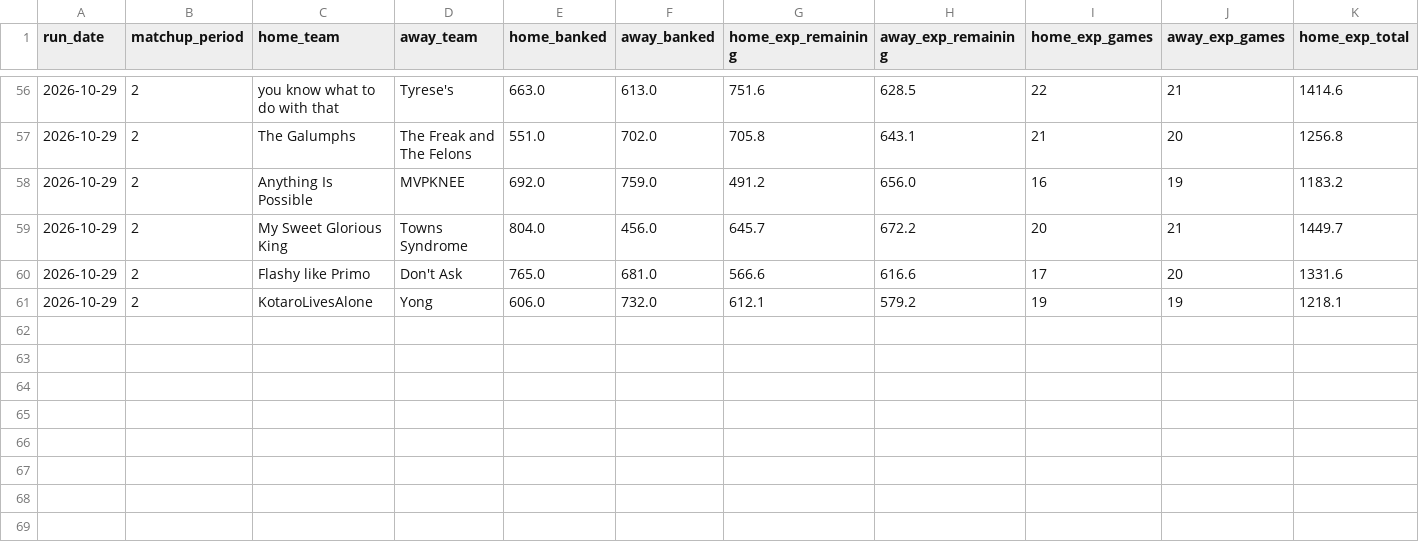
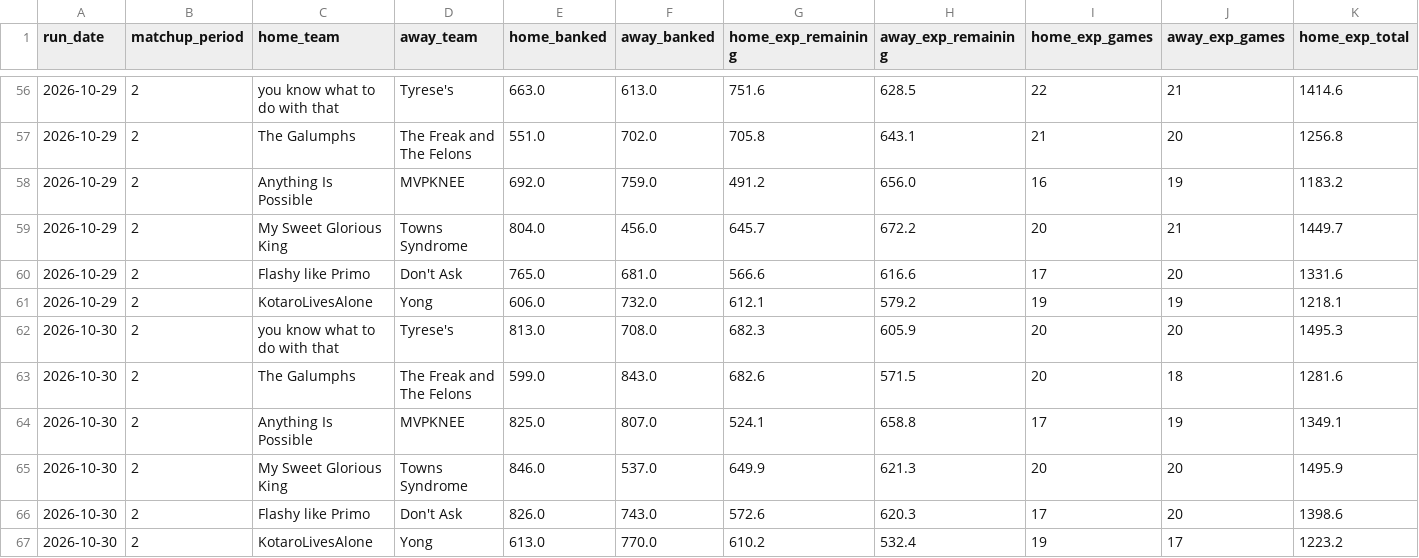
Before and after one commit to qtdooley/espn-fantasy-winprob, a CSV file: data/main/history/win_probability.csv, drawn as a sheet; only a part is shown, gaps mark what is left out; rows hold the shown columns only; the diff names each change by its address in the sheet, - before the commit and + after, or states it on an @@ line.

```diff
--- a/data/main/history/win_probability.csv
+++ b/data/main/history/win_probability.csv
+row 62: 2026-10-30 | 2 | you know what to do with that | Tyrese's | 813.0 | 708.0 | 682.3 | 605.9 | 20 | 20 | 1495.3
+row 63: 2026-10-30 | 2 | The Galumphs | The Freak and The Felons | 599.0 | 843.0 | 682.6 | 571.5 | 20 | 18 | 1281.6
+row 64: 2026-10-30 | 2 | Anything Is Possible | MVPKNEE | 825.0 | 807.0 | 524.1 | 658.8 | 17 | 19 | 1349.1
+row 65: 2026-10-30 | 2 | My Sweet Glorious King | Towns Syndrome | 846.0 | 537.0 | 649.9 | 621.3 | 20 | 20 | 1495.9
+row 66: 2026-10-30 | 2 | Flashy like Primo | Don't Ask | 826.0 | 743.0 | 572.6 | 620.3 | 17 | 20 | 1398.6
+row 67: 2026-10-30 | 2 | KotaroLivesAlone | Yong | 613.0 | 770.0 | 610.2 | 532.4 | 19 | 17 | 1223.2
```
Also changed, not shown: data/ahs-league/history/win_probability.csv, data/ahs-league/schedule.csv, 13 other files.
